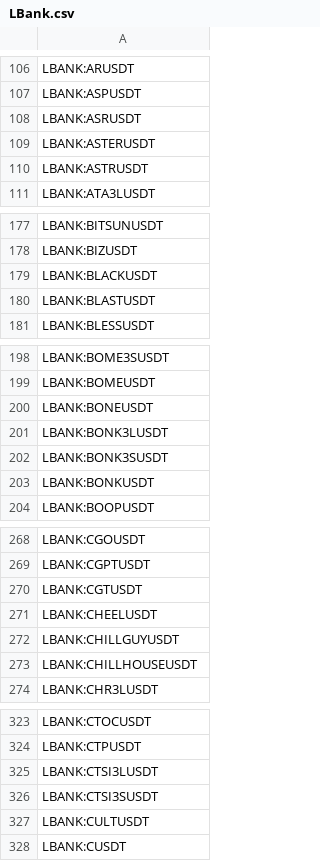
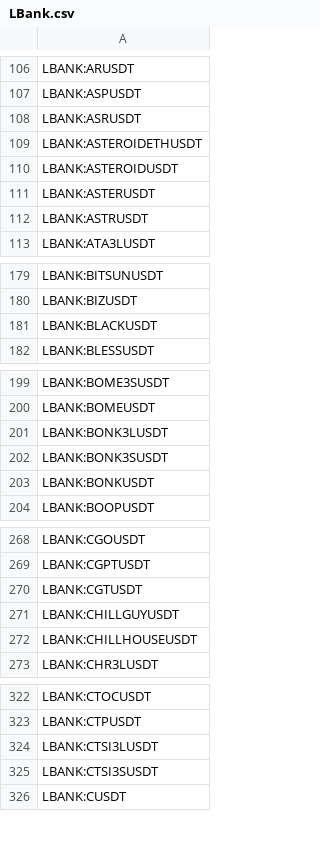
Before and after one commit to CryptowChris/Crypto-Exchanges-Tickers, a CSV file: tickers/LBank.csv, drawn as a sheet; only a part is shown, gaps mark what is left out; the diff covers the shown part only.

Commit message:
Update tickers 2026-04-17
Modified CSV files: tickers/BingX.futures.csv, tickers/BloFin.csv, tickers/BloFin.futures.csv, tickers/Coinbase.futures.csv, tickers/Crypto.com.csv, tickers/CryptoCom.futures.csv, tickers/Gate.io.futures.csv, tickers/Huobi.futures.csv, tickers/Kraken.csv, tickers/Kucoin.csv, tickers/LBank.csv, tickers/Mexc.csv, tickers/Mexc.futures.csv, tickers/Weex.csv, tickers/Weex.futures.csv

Summary of changes:
BingX.futures:
  + Added lines:
    + BINGX:CHIPUSDT.P
  - Removed lines:
    - BINGX:NCSKACN2USDUSDT.P
    - BINGX:NCSKCSCO2USDUSDT.P
    - BINGX:NCSKIBM2USDUSDT.P

BloFin:
  - Removed lines:
    - BLOFIN:HMSTRUSDT

BloFin.futures:
  - Removed lines:
    - BLOFIN:ALPINEUSDT
    - BLOFIN:HMSTRUSDT

Coinbase.futures:
  + Added lines:
    + COINBASE:BNBUSDC.P
    + COINBASE:HYPEUSDC.P
    + COINBASE:PAXGUSDC.P
    + COINBASE:USDTUSDC.P

Crypto.com:
  + Added lines:
    + CRYPTOCOM:USDSUSD

CryptoCom.futures:
  + Added lines:
    + CRYPTOCOM:BTCUSD260731
    + CRYPTOCOM:ETHUSD260731
    + CRYPTOCOM:USDSUSD

Gate.io.futures:
  + Added lines:
    + GATEIO:CHIPUSDT.P

Huobi.futures:
  + Added lines:
    + HUOBI:GENIUSUSDT.P

Kraken:
  + Added lines:
    + KRAKEN:SIGNEUR
    + KRAKEN:SIGNUSD

Kucoin:
  + Added lines:
    + KUCOIN:RAVEUSDT

LBank:
  + Added lines:
    + LBANK:ASTEROIDETHUSDT
    + LBANK:ASTEROIDUSDT
    + LBANK:DUMBMONEYUSDT
  - Removed lines:
    - LBANK:BLASTUSDT
    - LBANK:BONEUSDT
    - LBANK:CHEELUSDT
    - LBANK:CULTUSDT
    - LBANK:FROGEUSDT
    - LBANK:MARSUSDC
    - LBANK:MNEEUSDT
    - LBANK:MOODENGETHUSDT
    - LBANK:RETARDIOUSDT
    - LBANK:RIZZMASUSDT
    ...

Mexc:
  + Added lines:
    + MEXC:BELIEFUSD1
    + MEXC:BELIEFUSDT
    + MEXC:MOGUUSDT
    + MEXC:TRXEUR
  - Removed lines:
    - MEXC:AGIALPHAUSDT
    - MEXC:AIVUSDT
    - MEXC:NEXFIUSDT
    - MEXC:SOMNUSUSDT

Mexc.futures:
  + Added lines:
    + MEXC:BELIEFUSDT.P

Weex:
  + Added lines:
    + WEEX:ASTEROIDUSDT
    + WEEX:BIOUSDT
    + WEEX:INCOMESOLUSDT

Weex.futures:
  - Removed lines:
    - WEEX:CAMPUSDT

```diff
--- a/tickers/LBank.csv
+++ b/tickers/LBank.csv
@@ -108,2 +108,4 @@ LBANK:ASPUSDT
 LBANK:ASRUSDT
+LBANK:ASTEROIDETHUSDT
+LBANK:ASTEROIDUSDT
 LBANK:ASTERUSDT
@@ -179,3 +181,2 @@ LBANK:BIZUSDT
 LBANK:BLACKUSDT
-LBANK:BLASTUSDT
 LBANK:BLESSUSDT
@@ -199,3 +200,2 @@ LBANK:BOME3SUSDT
 LBANK:BOMEUSDT
-LBANK:BONEUSDT
 LBANK:BONK3LUSDT
@@ -270,3 +270,2 @@ LBANK:CGPTUSDT
 LBANK:CGTUSDT
-LBANK:CHEELUSDT
 LBANK:CHILLGUYUSDT
@@ -326,3 +325,2 @@ LBANK:CTSI3LUSDT
 LBANK:CTSI3SUSDT
-LBANK:CULTUSDT
 LBANK:CUSDT
```
Also changed, not shown: 1 added row and 7 removed rows elsewhere in this file, tickers/BingX.futures.csv, tickers/BloFin.futures.csv, 12 other files.
